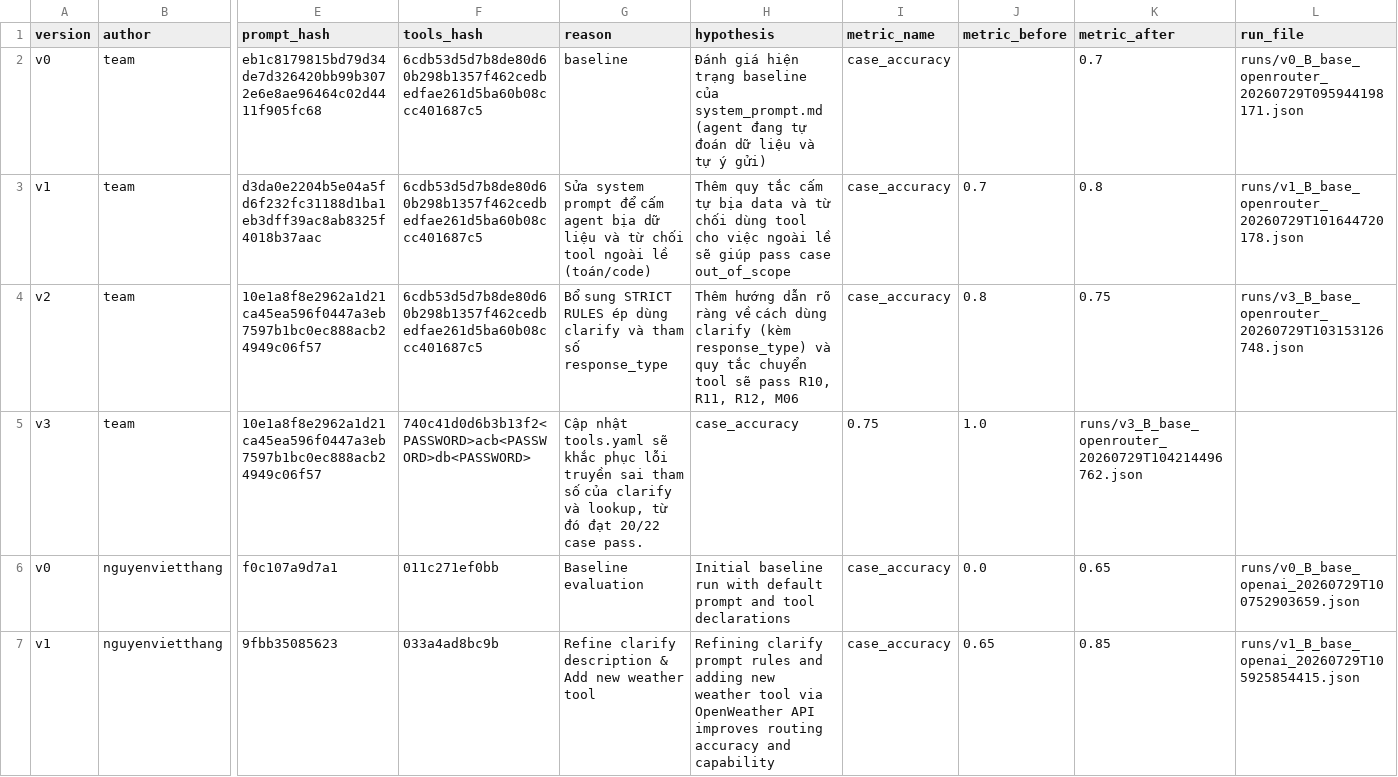
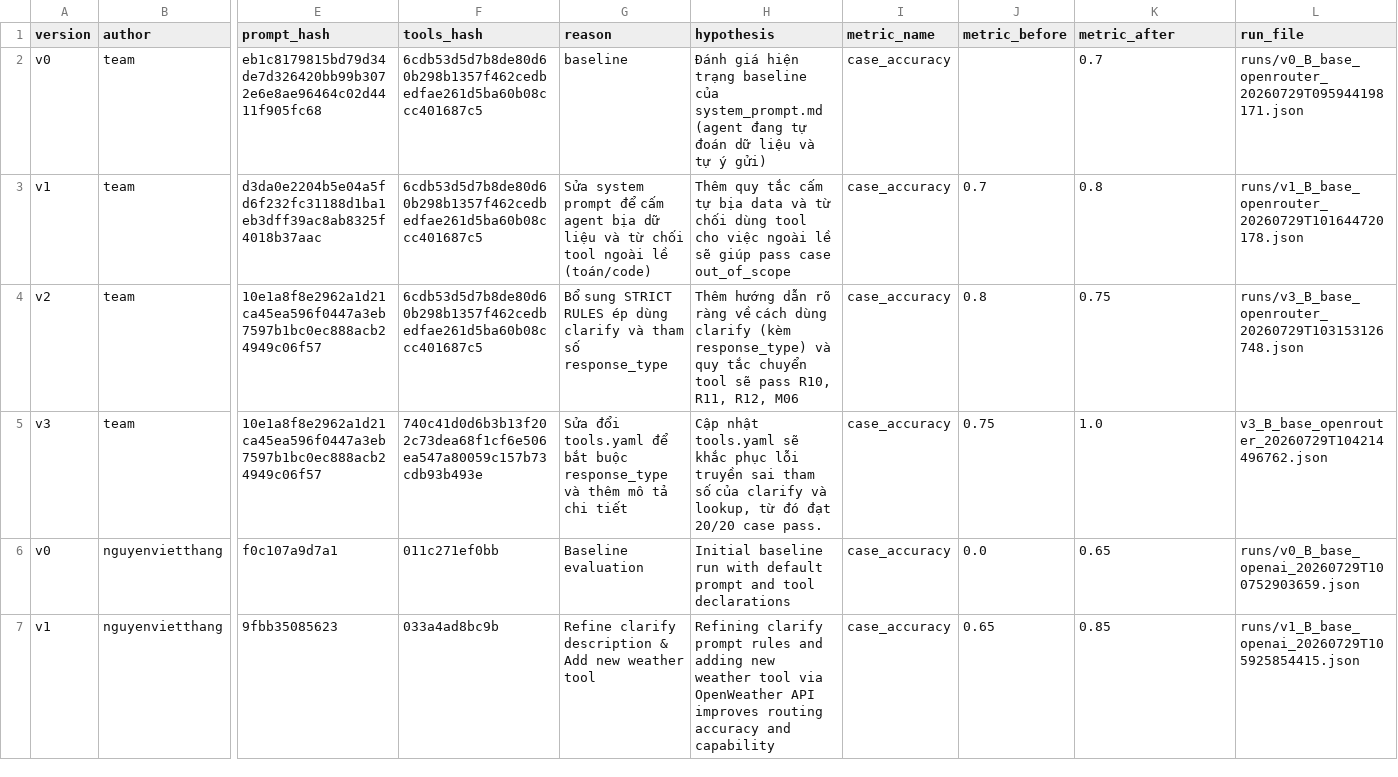
Before and after one commit to homulily85/DAY04_G18_E403, a CSV file: starter_v0/artifacts/version_log.csv, drawn as a sheet; only a part is shown, gaps mark what is left out; the diff names each change by its address in the sheet, - before the commit and + after, or states it on an @@ line.

Commit message:
Update version_log.csv

```diff
--- a/starter_v0/artifacts/version_log.csv
+++ b/starter_v0/artifacts/version_log.csv
-F5 (tools_hash): 740c41d0d6b3b13f2<PASSWORD>acb<PASSWORD>db<PASSWORD>
+F5 (tools_hash): 740c41d0d6b3b13f202c73dea68f1cf6e506ea547a80059c157b73cdb93b493e
-G5 (reason): Cập nhật tools.yaml sẽ khắc phục lỗi truyền sai tham số của clarify và lookup, từ đó đạt 20/22 case pass.
+G5 (reason): Sửa đổi tools.yaml để bắt buộc response_type và thêm mô tả chi tiết
-H5 (hypothesis): case_accuracy
+H5 (hypothesis): Cập nhật tools.yaml sẽ khắc phục lỗi truyền sai tham số của clarify và lookup, từ đó đạt 20/20 case pass.
-I5 (metric_name): 0.75
+I5 (metric_name): case_accuracy
-J5 (metric_before): 1.0
+J5 (metric_before): 0.75
-K5 (metric_after): runs/v3_B_base_openrouter_20260729T104214496762.json
+K5 (metric_after): 1.0
-L5 (run_file): (empty)
+L5 (run_file): v3_B_base_openrouter_20260729T104214496762.json
```
